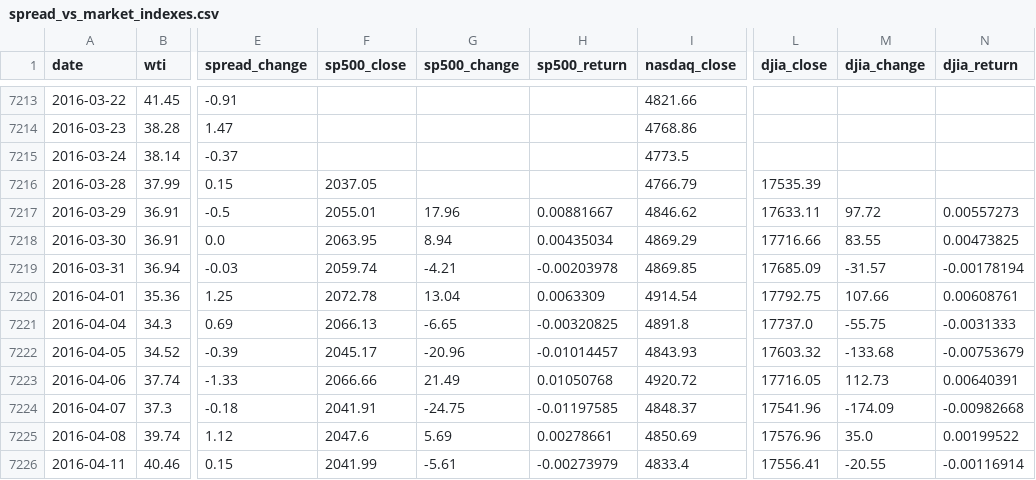
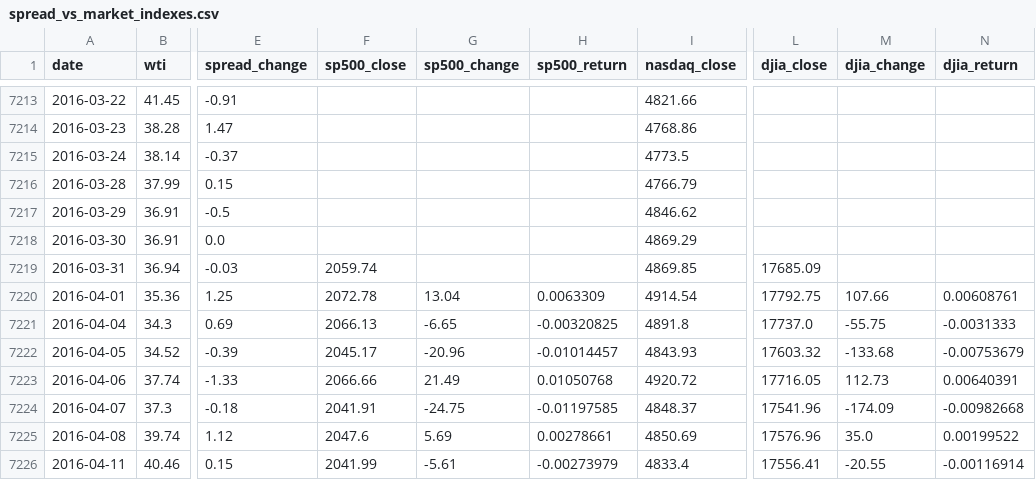
Before and after one commit to ha101/spread, a CSV file: spread_vs_market_indexes.csv, drawn as a sheet; only a part is shown, gaps mark what is left out; the diff names each change by its address in the sheet, - before the commit and + after, or states it on an @@ line.

```diff
--- a/spread_vs_market_indexes.csv
+++ b/spread_vs_market_indexes.csv
-F7216 (sp500_close): 2037.05
+F7216 (sp500_close): (empty)
-L7216 (djia_close): 17535.39
+L7216 (djia_close): (empty)
-F7217 (sp500_close): 2055.01
+F7217 (sp500_close): (empty)
-G7217 (sp500_change): 17.96
+G7217 (sp500_change): (empty)
-H7217 (sp500_return): 0.00881667
+H7217 (sp500_return): (empty)
-L7217 (djia_close): 17633.11
+L7217 (djia_close): (empty)
-M7217 (djia_change): 97.72
+M7217 (djia_change): (empty)
-N7217 (djia_return): 0.00557273
+N7217 (djia_return): (empty)
-F7218 (sp500_close): 2063.95
+F7218 (sp500_close): (empty)
-G7218 (sp500_change): 8.94
+G7218 (sp500_change): (empty)
-H7218 (sp500_return): 0.00435034
+H7218 (sp500_return): (empty)
-L7218 (djia_close): 17716.66
+L7218 (djia_close): (empty)
-M7218 (djia_change): 83.55
+M7218 (djia_change): (empty)
-N7218 (djia_return): 0.00473825
+N7218 (djia_return): (empty)
-G7219 (sp500_change): -4.21
+G7219 (sp500_change): (empty)
-H7219 (sp500_return): -0.00203978
+H7219 (sp500_return): (empty)
-M7219 (djia_change): -31.57
+M7219 (djia_change): (empty)
-N7219 (djia_return): -0.00178194
+N7219 (djia_return): (empty)
```
Also changed, not shown: spread_vs_market_indexes_complete.csv, spread_vs_sp500.csv, 7 other files.
